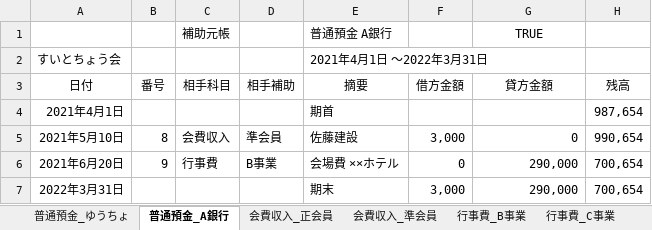
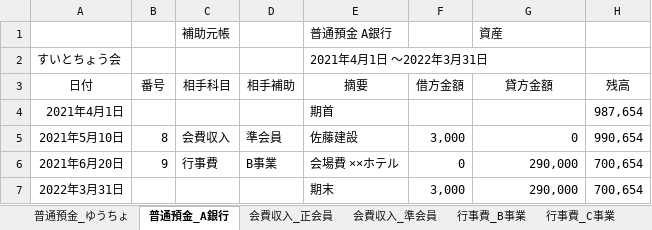
Before and after one commit to sue-tax/suiToChou2, an Excel workbook: 補助元帳.xlsx, sheet 普通預金_A銀行, drawn as a sheet; values as stored, in another font and other column widths than the file's, no borders; the diff names each change by its address in the sheet, - before the commit and + after, or states it on an @@ line.

```diff
--- a/補助元帳.xlsx (sheet 普通預金_A銀行)
+++ b/補助元帳.xlsx (sheet 普通預金_A銀行)
-G1 (貸方金額): TRUE
+G1 (貸方金額): 資産
-G1 alignment: center
+G1 alignment: left
```
Also changed, not shown: sheet 行事費_C事業, sheet 会費収入_準会員, sheet 普通預金_ゆうちょ, sheet 行事費_B事業, sheet 会費収入_正会員, 仕訳帳.xlsx, 残高試算表.xlsx, 5 other files.
